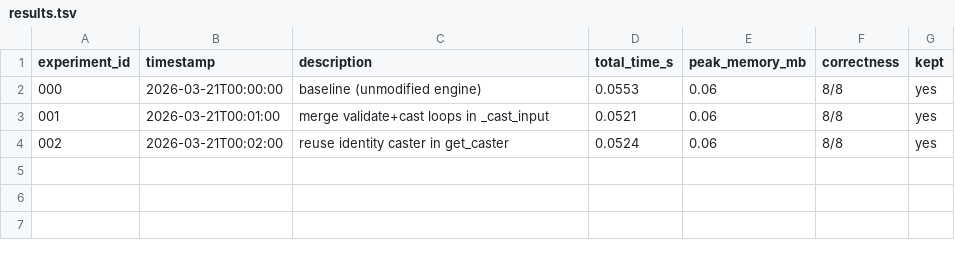
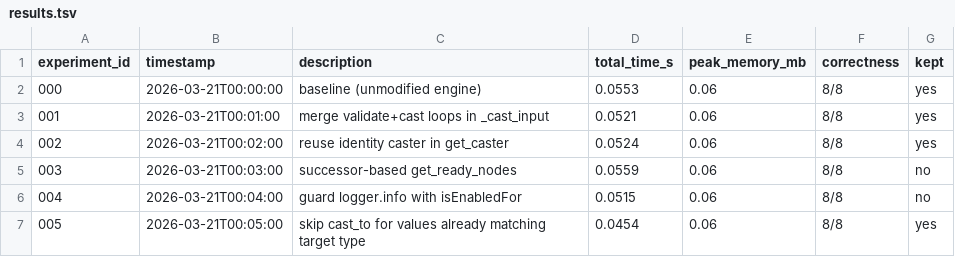
Before and after one commit to aceteam-ai/workflow-engine, a TSV file: autoresearch/results.tsv, drawn as a sheet.

```diff
--- a/autoresearch/results.tsv
+++ b/autoresearch/results.tsv
@@ -4 +4,4 @@ experiment_id	timestamp	description	total_time_s	peak_memory_mb	correctness	kept
 002	2026-03-21T00:02:00	reuse identity caster in get_caster	0.0524	0.06	8/8	yes
+003	2026-03-21T00:03:00	successor-based get_ready_nodes	0.0559	0.06	8/8	no
+004	2026-03-21T00:04:00	guard logger.info with isEnabledFor	0.0515	0.06	8/8	no
+005	2026-03-21T00:05:00	skip cast_to for values already matching target type	0.0454	0.06	8/8	yes
```
Also changed, not shown: 1 other file.
